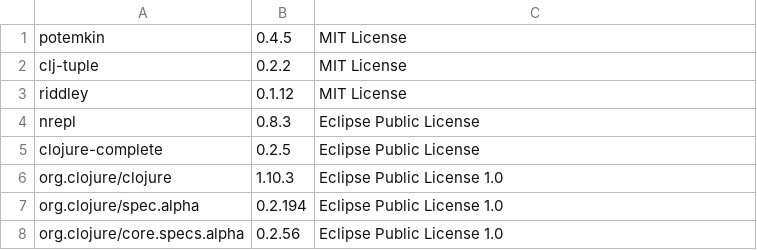
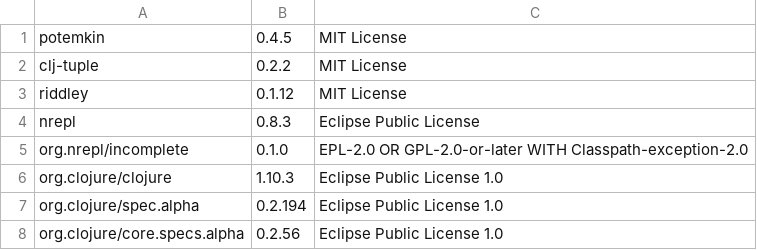
Before and after one commit to piotr-yuxuan/closeable-map, a CSV file: doc/Licenses.csv, drawn as a sheet.

Commit message:
List licenses

```diff
--- a/doc/Licenses.csv
+++ b/doc/Licenses.csv
@@ -4,3 +4,3 @@
 "nrepl","0.8.3","Eclipse Public License"
-"clojure-complete","0.2.5","Eclipse Public License"
+"org.nrepl/incomplete","0.1.0","EPL-2.0 OR GPL-2.0-or-later WITH Classpath-exception-2.0"
 "org.clojure/clojure","1.10.3","Eclipse Public License 1.0"
```
